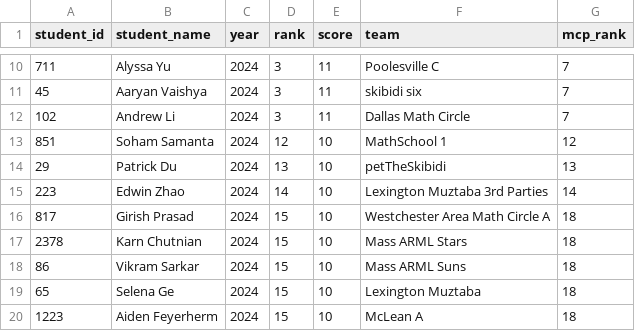
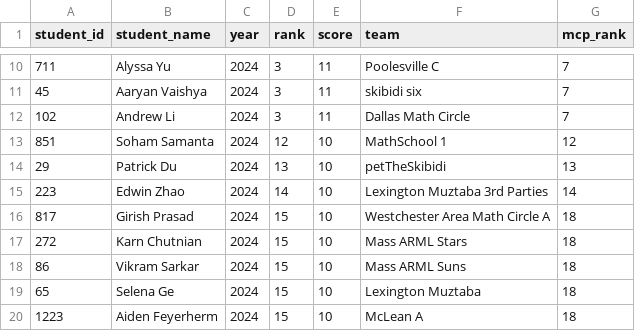
Before and after one commit to x-du/math-competition, a CSV file: database/contests/mmaths/year=2024/results.csv, drawn as a sheet; only a part is shown, gaps mark what is left out.

```diff
--- a/database/contests/mmaths/year=2024/results.csv
+++ b/database/contests/mmaths/year=2024/results.csv
@@ -16,3 +16,3 @@ student_id,student_name,year,rank,score,team,mcp_rank
 817,Girish Prasad,2024,15,10,Westchester Area Math Circle A,18
-2378,Karn Chutnian,2024,15,10,Mass ARML Stars,18
+272,Karn Chutnian,2024,15,10,Mass ARML Stars,18
 86,Vikram Sarkar,2024,15,10,Mass ARML Suns,18
```
Also changed, not shown: database/students/students.csv, 2 other files.
